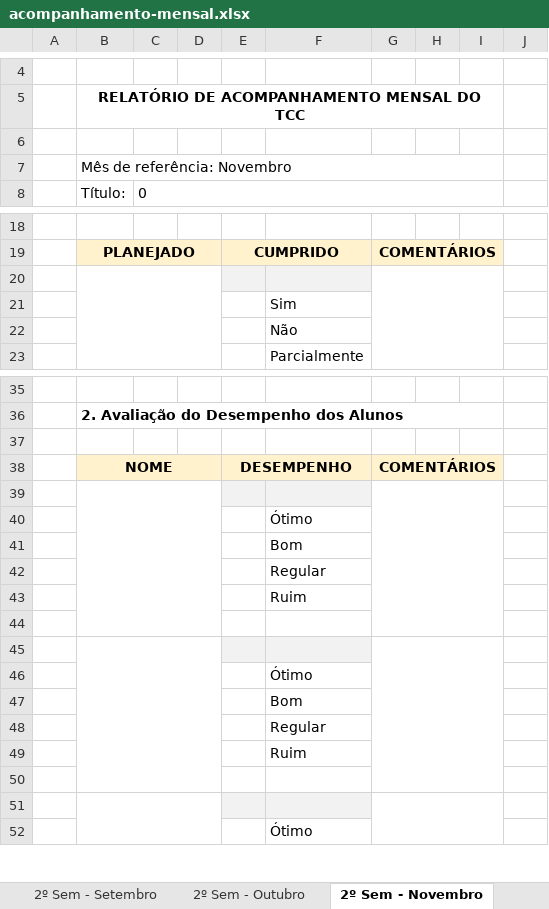
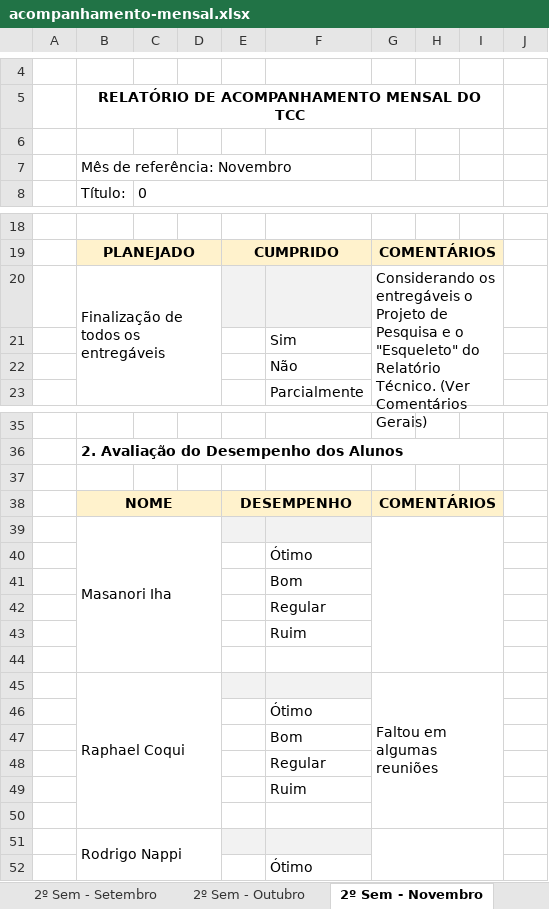
Before and after one commit to rnappi/ftt-tcc, an Excel workbook: entrega/acompanhamento-mensal.xlsx, sheet 2º Sem - Novembro, drawn as a sheet; only a part is shown, gaps mark what is left out; values as stored, in another font and other column widths than the file's, no borders; charts and pictures and conditional formats not drawn; removed rows and columns are numbered as before the commit, all else as after; the diff covers the shown part only; the diff names each change by its address in the sheet, - before the commit and + after, or states it on an @@ line.

Commit message:
Relatório de Novembro

```diff
--- a/entrega/acompanhamento-mensal.xlsx (sheet 2º Sem - Novembro)
+++ b/entrega/acompanhamento-mensal.xlsx (sheet 2º Sem - Novembro)
-B7:I7 merged
-row 20: (empty)
+row 20:  | Finalização de todos os entregáveis |  |  |  |  | Considerando os entregáveis o Projeto de Pesquisa e o "Esqueleto" do Relatório Técnico. (Ver Comentários Gerais)
-B39: (empty)
+B39: Masanori Iha
-row 45: (empty)
+row 45:  | Raphael Coqui |  |  |  |  | Faltou em algumas reuniões
-B51: (empty)
+B51: Rodrigo Nappi
```
Also changed, not shown: 2 edited cells elsewhere in this sheet, charts or pictures.
